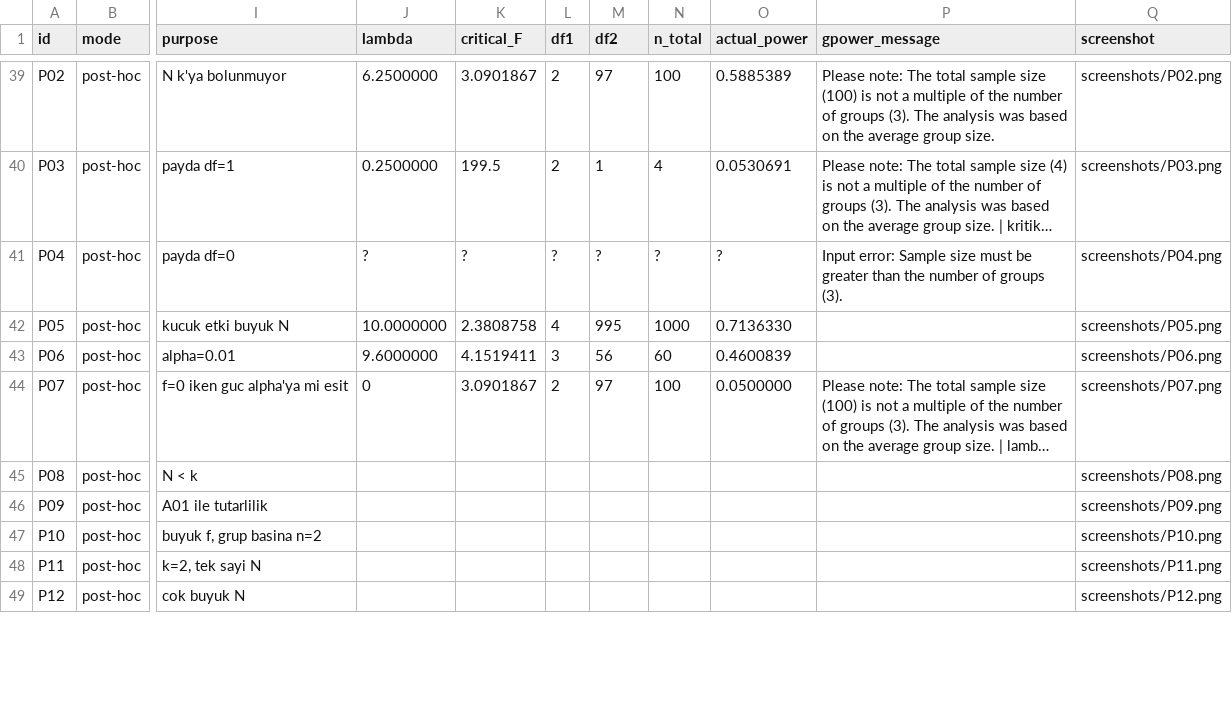
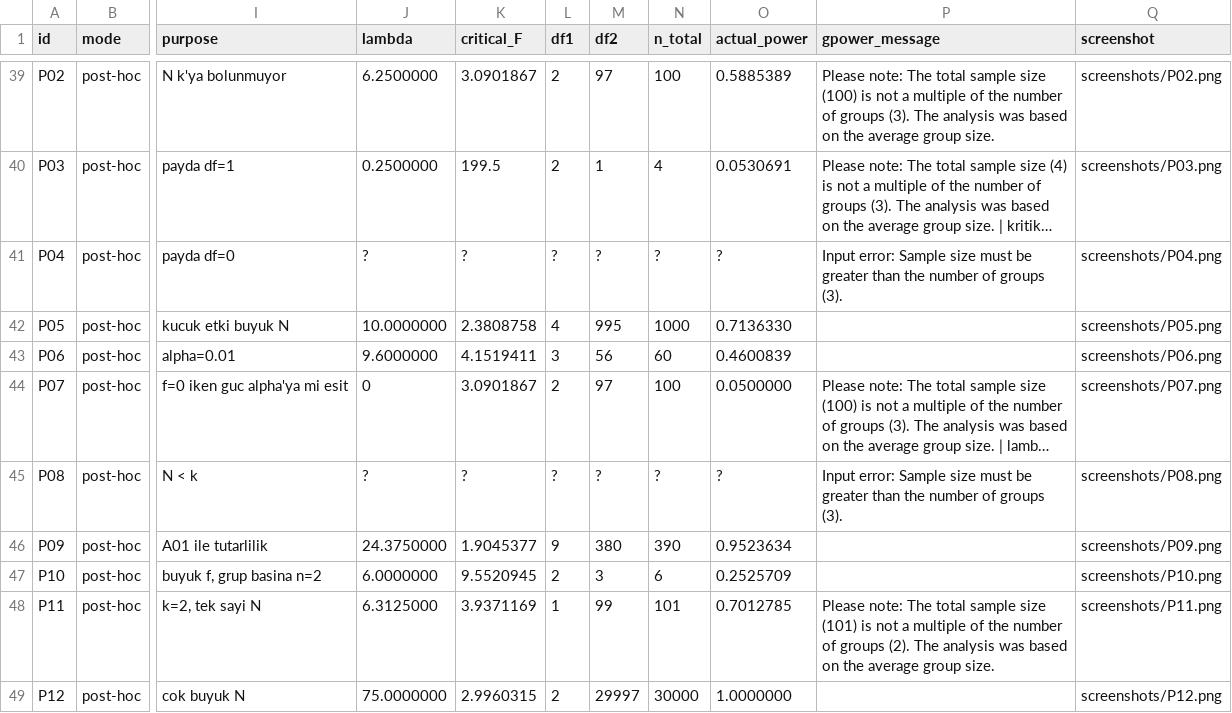
Before and after one commit to okanaliihsan/teardown-anova, a CSV file: oracle/gpower_vectors.csv, drawn as a sheet; only a part is shown, gaps mark what is left out; long unchanged cells end in …; the diff covers the shown part only; the diff names each change by its address in the sheet, - before the commit and + after, or states it on an @@ line.

```diff
--- a/oracle/gpower_vectors.csv
+++ b/oracle/gpower_vectors.csv
-J45 (lambda): (empty)
+J45 (lambda): ?
-K45 (critical_F): (empty)
+K45 (critical_F): ?
-L45 (df1): (empty)
+L45 (df1): ?
-M45 (df2): (empty)
+M45 (df2): ?
-N45 (n_total): (empty)
+N45 (n_total): ?
-O45 (actual_power): (empty)
+O45 (actual_power): ?
-P45 (gpower_message): (empty)
+P45 (gpower_message): Input error: Sample size must be greater than the number of groups (3).
-J46 (lambda): (empty)
+J46 (lambda): 24.3750000
-K46 (critical_F): (empty)
+K46 (critical_F): 1.9045377
-L46 (df1): (empty)
+L46 (df1): 9
-M46 (df2): (empty)
+M46 (df2): 380
-N46 (n_total): (empty)
+N46 (n_total): 390
-O46 (actual_power): (empty)
+O46 (actual_power): 0.9523634
-J47 (lambda): (empty)
+J47 (lambda): 6.0000000
-K47 (critical_F): (empty)
+K47 (critical_F): 9.5520945
-L47 (df1): (empty)
+L47 (df1): 2
-M47 (df2): (empty)
+M47 (df2): 3
-N47 (n_total): (empty)
+N47 (n_total): 6
-O47 (actual_power): (empty)
+O47 (actual_power): 0.2525709
-J48 (lambda): (empty)
+J48 (lambda): 6.3125000
-K48 (critical_F): (empty)
+K48 (critical_F): 3.9371169
-L48 (df1): (empty)
+L48 (df1): 1
-M48 (df2): (empty)
+M48 (df2): 99
-N48 (n_total): (empty)
+N48 (n_total): 101
-O48 (actual_power): (empty)
+O48 (actual_power): 0.7012785
-P48 (gpower_message): (empty)
+P48 (gpower_message): Please note: The total sample size (101) is not a multiple of the number of groups (2). The analysis was based on the average group size.
-J49 (lambda): (empty)
+J49 (lambda): 75.0000000
-K49 (critical_F): (empty)
+K49 (critical_F): 2.9960315
-L49 (df1): (empty)
+L49 (df1): 2
-M49 (df2): (empty)
+M49 (df2): 29997
-N49 (n_total): (empty)
+N49 (n_total): 30000
-O49 (actual_power): (empty)
+O49 (actual_power): 1.0000000
```
Also changed, not shown: 14 edited cells elsewhere in this file, 10 other files.
